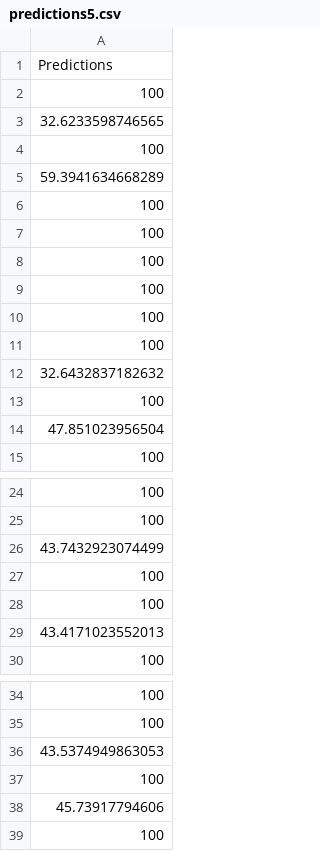
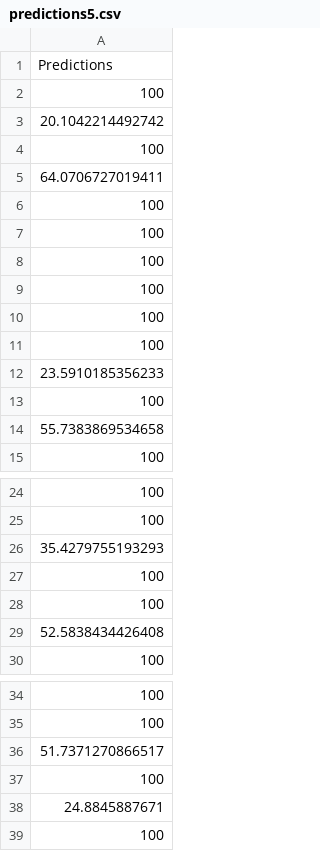
Before and after one commit to PaceElisa/PHMAsiaPacific-SpacecraftSystem_AnomalyDetection, a CSV file: task5_elisa/predictions5.csv, drawn as a sheet; only a part is shown, gaps mark what is left out.

```diff
--- a/task5_elisa/predictions5.csv
+++ b/task5_elisa/predictions5.csv
@@ -2,5 +2,5 @@ Predictions
 100
-32.6233598746565
+20.1042214492742
 100
-59.3941634668289
+64.0706727019411
 100
@@ -11,5 +11,5 @@ Predictions
 100
-32.6432837182632
+23.5910185356233
 100
-47.851023956504
+55.7383869534658
 100
@@ -25,6 +25,6 @@ Predictions
 100
-43.7432923074499
+35.4279755193293
 100
 100
-43.4171023552013
+52.5838434426408
 100
@@ -35,5 +35,5 @@ Predictions
 100
-43.5374949863053
+51.7371270866517
 100
-45.73917794606
+24.8845887671
 100
```
Also changed, not shown: 4 other files.
